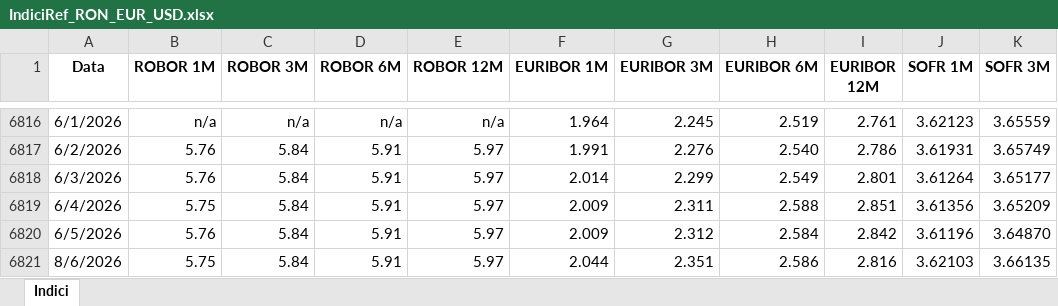
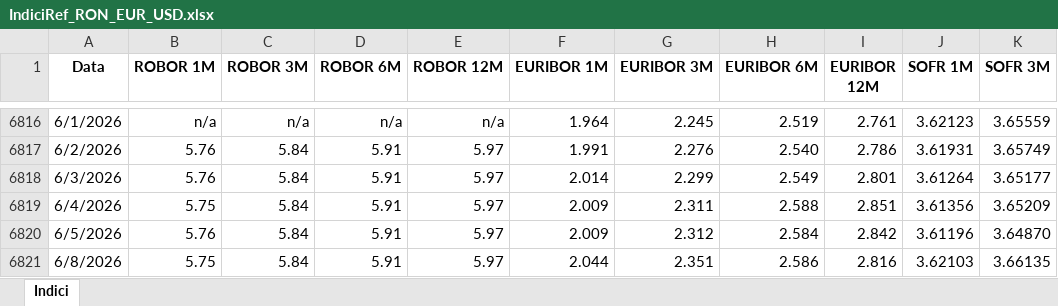
Before and after one commit to davidionutf/indici-ref, an Excel workbook: IndiciRef_RON_EUR_USD.xlsx, sheet Indici, drawn as a sheet; only a part is shown, gaps mark what is left out; values as stored, in another font and other column widths than the file's, no borders; the diff names each change by its address in the sheet, - before the commit and + after, or states it on an @@ line.

Commit message:
Actualizare automata din Excel

```diff
--- a/IndiciRef_RON_EUR_USD.xlsx (sheet Indici)
+++ b/IndiciRef_RON_EUR_USD.xlsx (sheet Indici)
-A6821 (Data): 8/6/2026
+A6821 (Data): 6/8/2026
```
